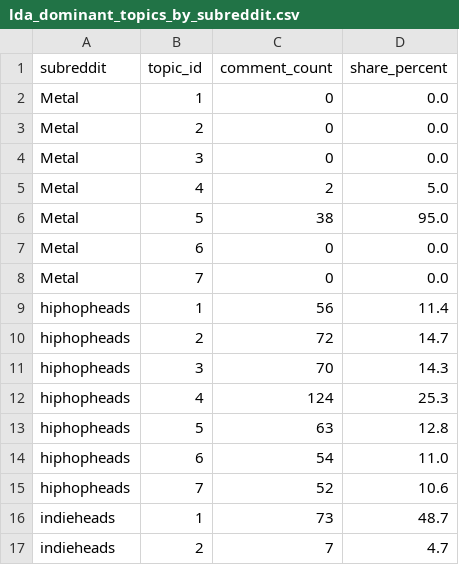
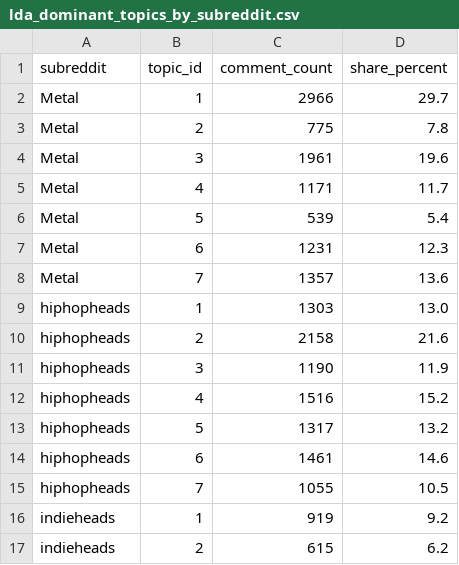
Before and after one commit to Weisjan/Reddit-Music-Community-Analysis, a CSV file: outputs/reports/lda_dominant_topics_by_subreddit.csv, drawn as a sheet; only a part is shown; the diff covers the shown part only.

```diff
--- a/outputs/reports/lda_dominant_topics_by_subreddit.csv
+++ b/outputs/reports/lda_dominant_topics_by_subreddit.csv
@@ -1,17 +1,17 @@
 subreddit,topic_id,comment_count,share_percent
-Metal,1,0,0.0
-Metal,2,0,0.0
-Metal,3,0,0.0
-Metal,4,2,5.0
-Metal,5,38,95.0
-Metal,6,0,0.0
-Metal,7,0,0.0
-hiphopheads,1,56,11.4
-hiphopheads,2,72,14.7
-hiphopheads,3,70,14.3
-hiphopheads,4,124,25.3
-hiphopheads,5,63,12.8
-hiphopheads,6,54,11.0
-hiphopheads,7,52,10.6
-indieheads,1,73,48.7
-indieheads,2,7,4.7
+Metal,1,2966,29.7
+Metal,2,775,7.8
+Metal,3,1961,19.6
+Metal,4,1171,11.7
+Metal,5,539,5.4
+Metal,6,1231,12.3
+Metal,7,1357,13.6
+hiphopheads,1,1303,13.0
+hiphopheads,2,2158,21.6
+hiphopheads,3,1190,11.9
+hiphopheads,4,1516,15.2
+hiphopheads,5,1317,13.2
+hiphopheads,6,1461,14.6
+hiphopheads,7,1055,10.5
+indieheads,1,919,9.2
+indieheads,2,615,6.2
```
Also changed, not shown: 24 edited cells elsewhere in this file, outputs/reports/lda_topics_by_subreddit.csv, 6 other files.
